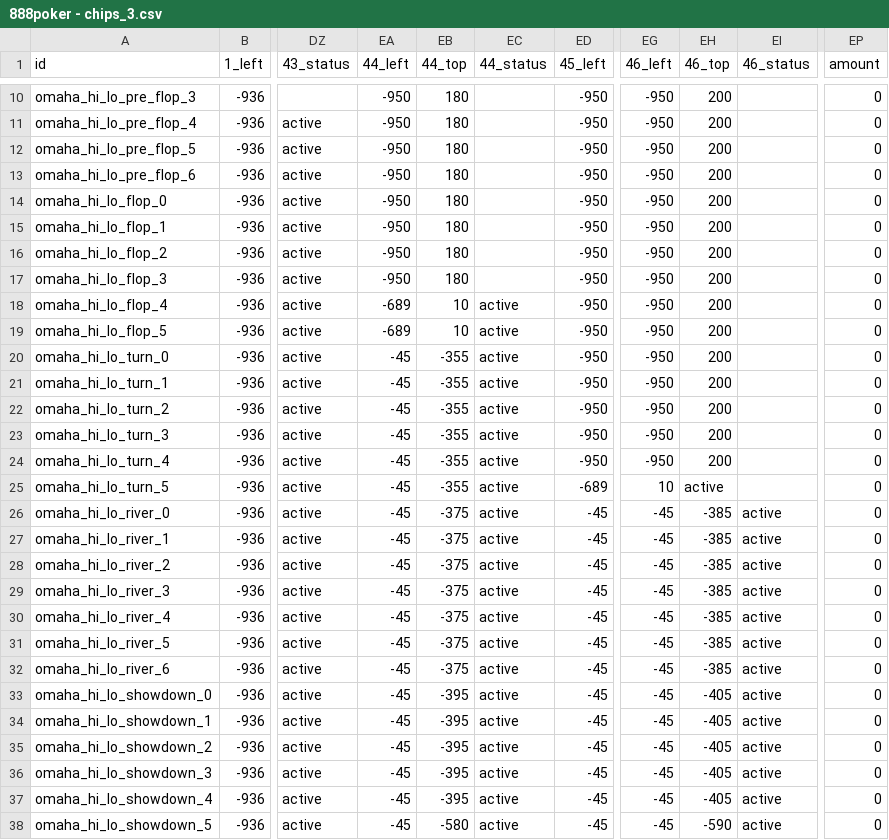
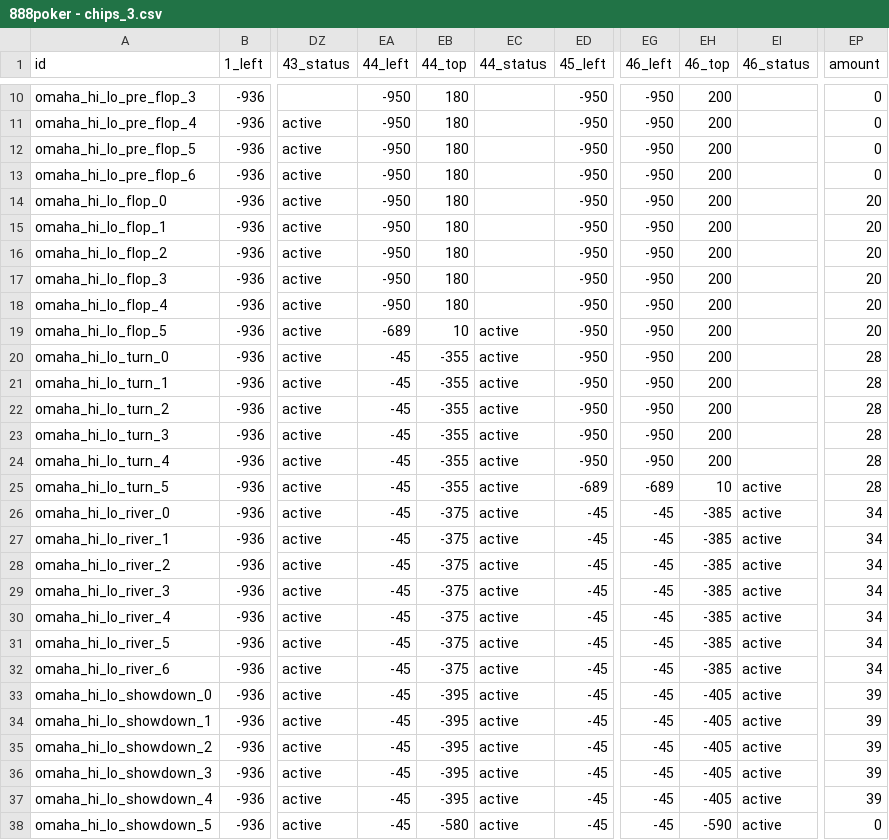
Before and after one commit to tapatun2005/the-game, a CSV file: src/data/888poker - chips_3.csv, drawn as a sheet; only a part is shown, gaps mark what is left out; the diff names each change by its address in the sheet, - before the commit and + after, or states it on an @@ line.

```diff
--- a/src/data/888poker - chips_3.csv
+++ b/src/data/888poker - chips_3.csv
-EP14:EP19 (amount): 0
+EP14:EP19 (amount): 20
-EA18 (44_left): -689
+EA18 (44_left): -950
-EB18 (44_top): 10
+EB18 (44_top): 180
-EC18 (44_status): active
+EC18 (44_status): (empty)
-EP20:EP25 (amount): 0
+EP20:EP25 (amount): 28
-EG25 (46_left): 10
+EG25 (46_left): -689
-EH25 (46_top): active
+EH25 (46_top): 10
-EI25 (46_status): (empty)
+EI25 (46_status): active
-EP26:EP32 (amount): 0
+EP26:EP32 (amount): 34
-EP33:EP37 (amount): 0
+EP33:EP37 (amount): 39
```
Also changed, not shown: src/data/888poker - chips_2.csv, src/data/888poker - chips_4.csv, 43 other files.
